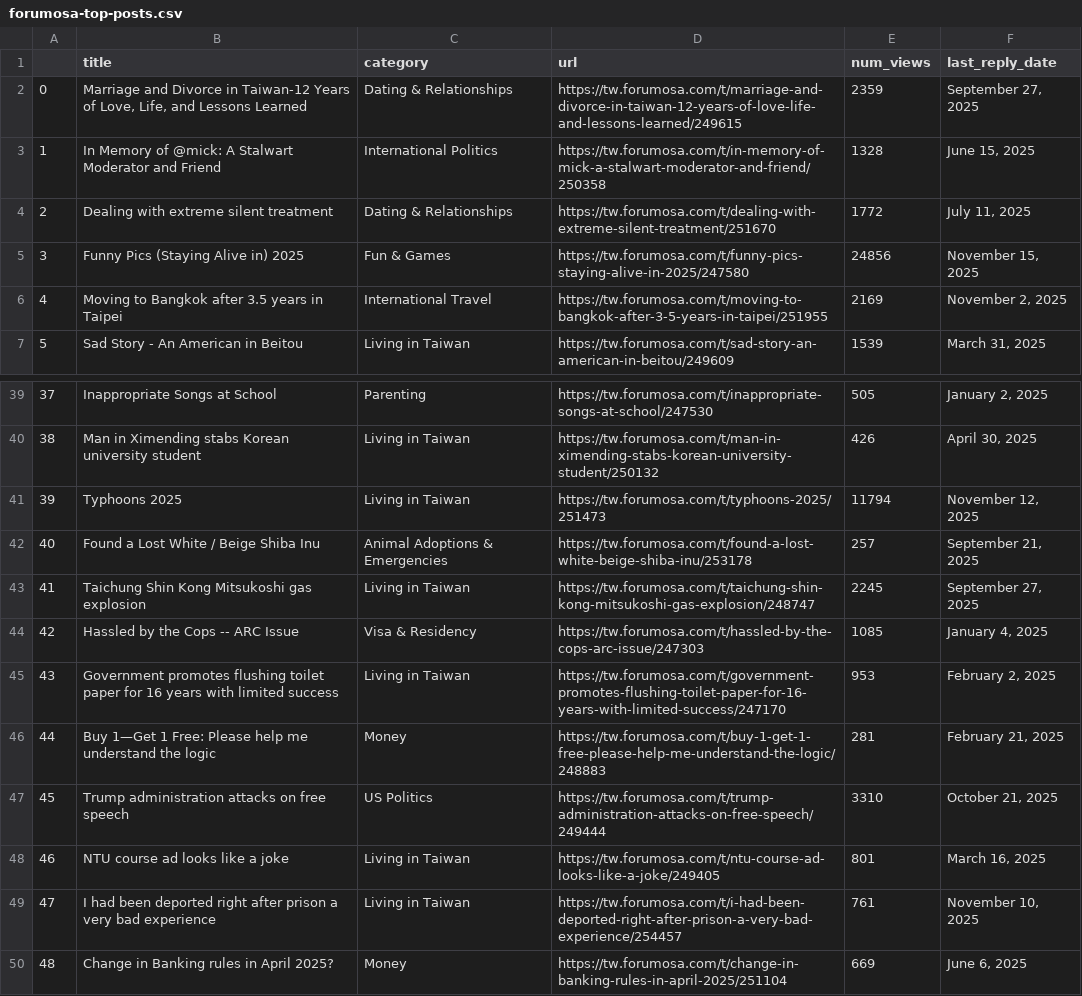
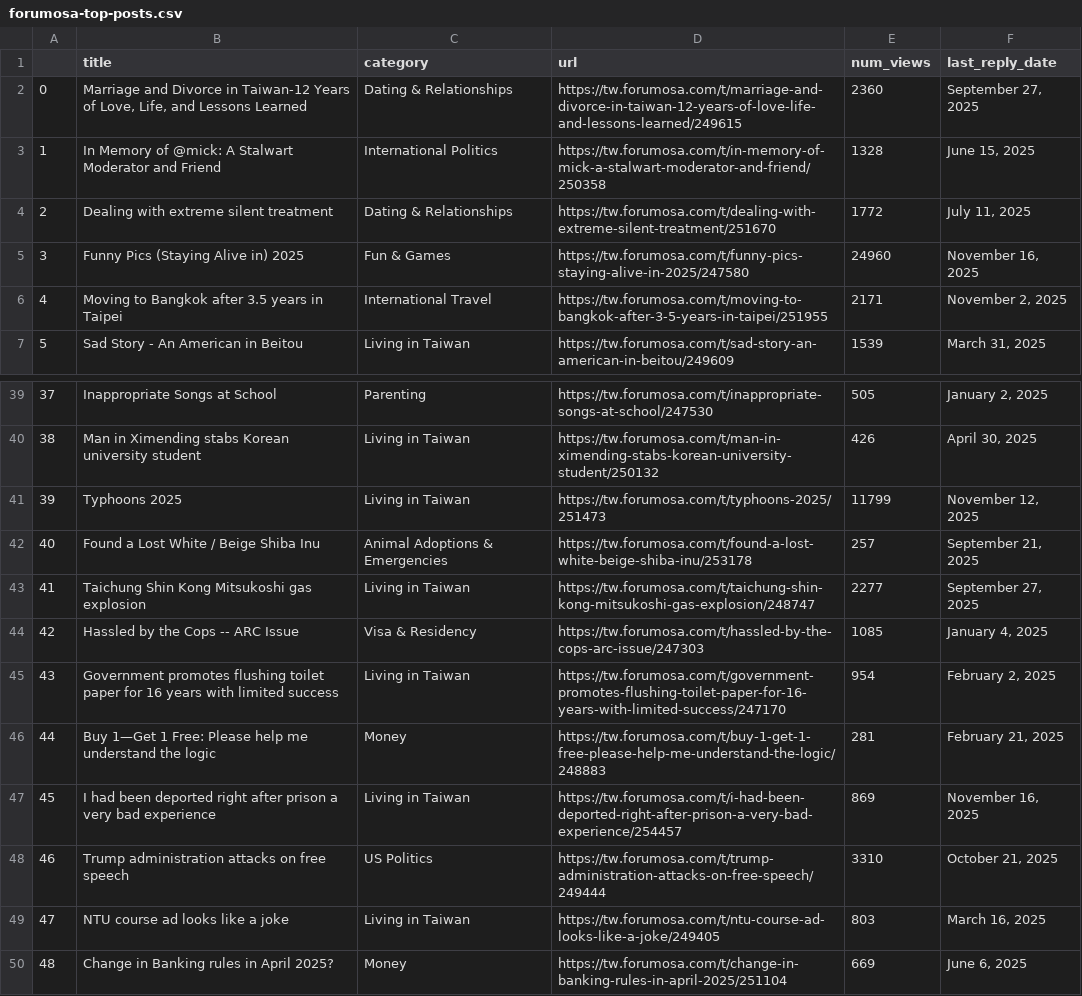
Before and after one commit to ssaanndwich/scrape-forumosa, a CSV file: forumosa-top-posts.csv, drawn as a sheet; only a part is shown, gaps mark what is left out; the diff covers the shown part only.

```diff
--- a/forumosa-top-posts.csv
+++ b/forumosa-top-posts.csv
@@ -1,7 +1,7 @@
 ,title,category,url,num_views,last_reply_date
-0,"Marriage and Divorce in Taiwan-12 Years of Love, Life, and Lessons Learned",Dating & Relationships,https://tw.forumosa.com/t/marriage-and-divorce-in-taiwan-12-years-of-love-life-and-lessons-learned/249615,2359,"September 27, 2025"
+0,"Marriage and Divorce in Taiwan-12 Years of Love, Life, and Lessons Learned",Dating & Relationships,https://tw.forumosa.com/t/marriage-and-divorce-in-taiwan-12-years-of-love-life-and-lessons-learned/249615,2360,"September 27, 2025"
 1,In Memory of @mick: A Stalwart Moderator and Friend,International Politics,https://tw.forumosa.com/t/in-memory-of-mick-a-stalwart-moderator-and-friend/250358,1328,"June 15, 2025"
 2,Dealing with extreme silent treatment,Dating & Relationships,https://tw.forumosa.com/t/dealing-with-extreme-silent-treatment/251670,1772,"July 11, 2025"
-3,Funny Pics (Staying Alive in) 2025,Fun & Games,https://tw.forumosa.com/t/funny-pics-staying-alive-in-2025/247580,24856,"November 15, 2025"
-4,Moving to Bangkok after 3.5 years in Taipei,International Travel,https://tw.forumosa.com/t/moving-to-bangkok-after-3-5-years-in-taipei/251955,2169,"November 2, 2025"
+3,Funny Pics (Staying Alive in) 2025,Fun & Games,https://tw.forumosa.com/t/funny-pics-staying-alive-in-2025/247580,24960,"November 16, 2025"
+4,Moving to Bangkok after 3.5 years in Taipei,International Travel,https://tw.forumosa.com/t/moving-to-bangkok-after-3-5-years-in-taipei/251955,2171,"November 2, 2025"
 5,Sad Story - An American in Beitou,Living in Taiwan,https://tw.forumosa.com/t/sad-story-an-american-in-beitou/249609,1539,"March 31, 2025"
@@ -40,11 +40,11 @@
 38,Man in Ximending stabs Korean university student,Living in Taiwan,https://tw.forumosa.com/t/man-in-ximending-stabs-korean-university-student/250132,426,"April 30, 2025"
-39,Typhoons 2025,Living in Taiwan,https://tw.forumosa.com/t/typhoons-2025/251473,11794,"November 12, 2025"
+39,Typhoons 2025,Living in Taiwan,https://tw.forumosa.com/t/typhoons-2025/251473,11799,"November 12, 2025"
 40,Found a Lost White / Beige Shiba Inu,Animal Adoptions & Emergencies,https://tw.forumosa.com/t/found-a-lost-white-beige-shiba-inu/253178,257,"September 21, 2025"
-41,Taichung Shin Kong Mitsukoshi gas explosion,Living in Taiwan,https://tw.forumosa.com/t/taichung-shin-kong-mitsukoshi-gas-explosion/248747,2245,"September 27, 2025"
+41,Taichung Shin Kong Mitsukoshi gas explosion,Living in Taiwan,https://tw.forumosa.com/t/taichung-shin-kong-mitsukoshi-gas-explosion/248747,2277,"September 27, 2025"
 42,Hassled by the Cops -- ARC Issue,Visa & Residency,https://tw.forumosa.com/t/hassled-by-the-cops-arc-issue/247303,1085,"January 4, 2025"
-43,Government promotes flushing toilet paper for 16 years with limited success,Living in Taiwan,https://tw.forumosa.com/t/government-promotes-flushing-toilet-paper-for-16-years-with-limited-success/247170,953,"February 2, 2025"
+43,Government promotes flushing toilet paper for 16 years with limited success,Living in Taiwan,https://tw.forumosa.com/t/government-promotes-flushing-toilet-paper-for-16-years-with-limited-success/247170,954,"February 2, 2025"
 44,Buy 1—Get 1 Free: Please help me understand the logic,Money,https://tw.forumosa.com/t/buy-1-get-1-free-please-help-me-understand-the-logic/248883,281,"February 21, 2025"
-45,Trump administration attacks on free speech,US Politics,https://tw.forumosa.com/t/trump-administration-attacks-on-free-speech/249444,3310,"October 21, 2025"
-46,NTU course ad looks like a joke,Living in Taiwan,https://tw.forumosa.com/t/ntu-course-ad-looks-like-a-joke/249405,801,"March 16, 2025"
-47,I had been deported right after prison a very bad experience,Living in Taiwan,https://tw.forumosa.com/t/i-had-been-deported-right-after-prison-a-very-bad-experience/254457,761,"November 10, 2025"
+45,I had been deported right after prison a very bad experience,Living in Taiwan,https://tw.forumosa.com/t/i-had-been-deported-right-after-prison-a-very-bad-experience/254457,869,"November 16, 2025"
+46,Trump administration attacks on free speech,US Politics,https://tw.forumosa.com/t/trump-administration-attacks-on-free-speech/249444,3310,"October 21, 2025"
+47,NTU course ad looks like a joke,Living in Taiwan,https://tw.forumosa.com/t/ntu-course-ad-looks-like-a-joke/249405,803,"March 16, 2025"
 48,Change in Banking rules in April 2025?,Money,https://tw.forumosa.com/t/change-in-banking-rules-in-april-2025/251104,669,"June 6, 2025"
```
Also changed, not shown: 17 edited cells elsewhere in this file.
